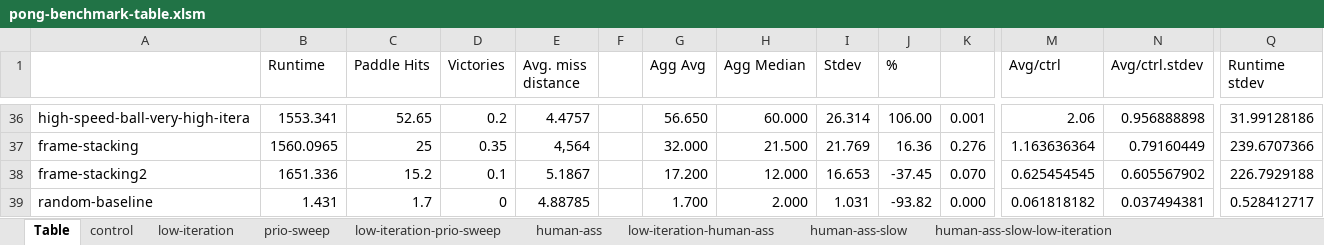
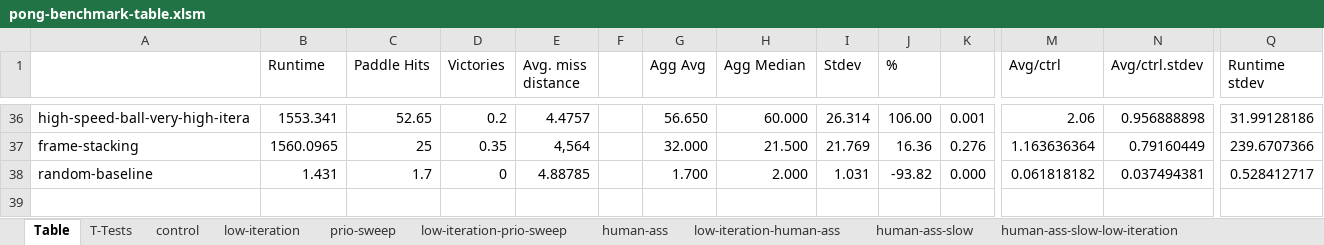
Before and after one commit to nkf/deep-unity, an Excel workbook: Benchmarks/benchmark-tables/pong-benchmark-table.xlsm, sheet Table, drawn as a sheet; only a part is shown, gaps mark what is left out; values as stored, in another font and other column widths than the file's, no borders; conditional formats not drawn; rows hold the shown columns only; the diff names each change by its address in the sheet, - before the commit and + after, or states it on an @@ line.

Commit message:
Updated tables with "for all t-tests"

```diff
--- a/Benchmarks/benchmark-tables/pong-benchmark-table.xlsm (sheet Table)
+++ b/Benchmarks/benchmark-tables/pong-benchmark-table.xlsm (sheet Table)
+sheet tab: T-Tests
-row 38: frame-stacking2 | 1651.336 | 15.2 | 0.1 | 5.1867 |  | 17.200 | 12.000 | 16.653 | -37.45 | 0.070 | 0.625454545 | 0.605567902 | 226.7929188
```
Also changed, not shown: other sheet tabs, Benchmarks/benchmark-tables/car-benchmark-table.xlsm, Benchmarks/benchmark-tables/grid-benchmark-table.xlsm.
